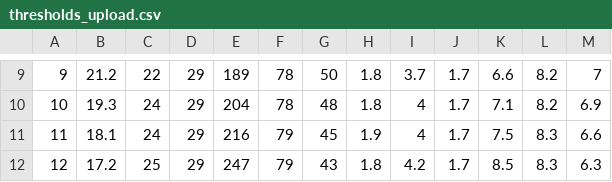
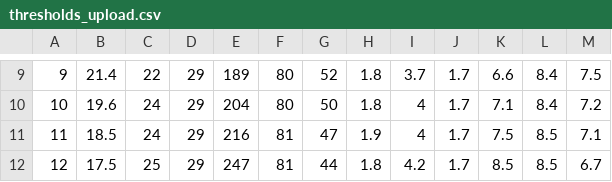
Before and after one commit to ioanajivet/LTServer, a CSV file: thresholds_upload.csv, drawn as a sheet; only a part is shown, gaps mark what is left out; the diff covers the shown part only.

```diff
--- a/thresholds_upload.csv
+++ b/thresholds_upload.csv
@@ -9,4 +9,4 @@
-9,21.2,22,29,189,78,50,1.8,3.7,1.7,6.6,8.2,7
-10,19.3,24,29,204,78,48,1.8,4,1.7,7.1,8.2,6.9
-11,18.1,24,29,216,79,45,1.9,4,1.7,7.5,8.3,6.6
-12,17.2,25,29,247,79,43,1.8,4.2,1.7,8.5,8.3,6.3
+9,21.4,22,29,189,80,52,1.8,3.7,1.7,6.6,8.4,7.5
+10,19.6,24,29,204,80,50,1.8,4,1.7,7.1,8.4,7.2
+11,18.5,24,29,216,81,47,1.9,4,1.7,7.5,8.5,7.1
+12,17.5,25,29,247,81,44,1.8,4.2,1.7,8.5,8.5,6.7
```
Also changed, not shown: 30 edited cells elsewhere in this file.
